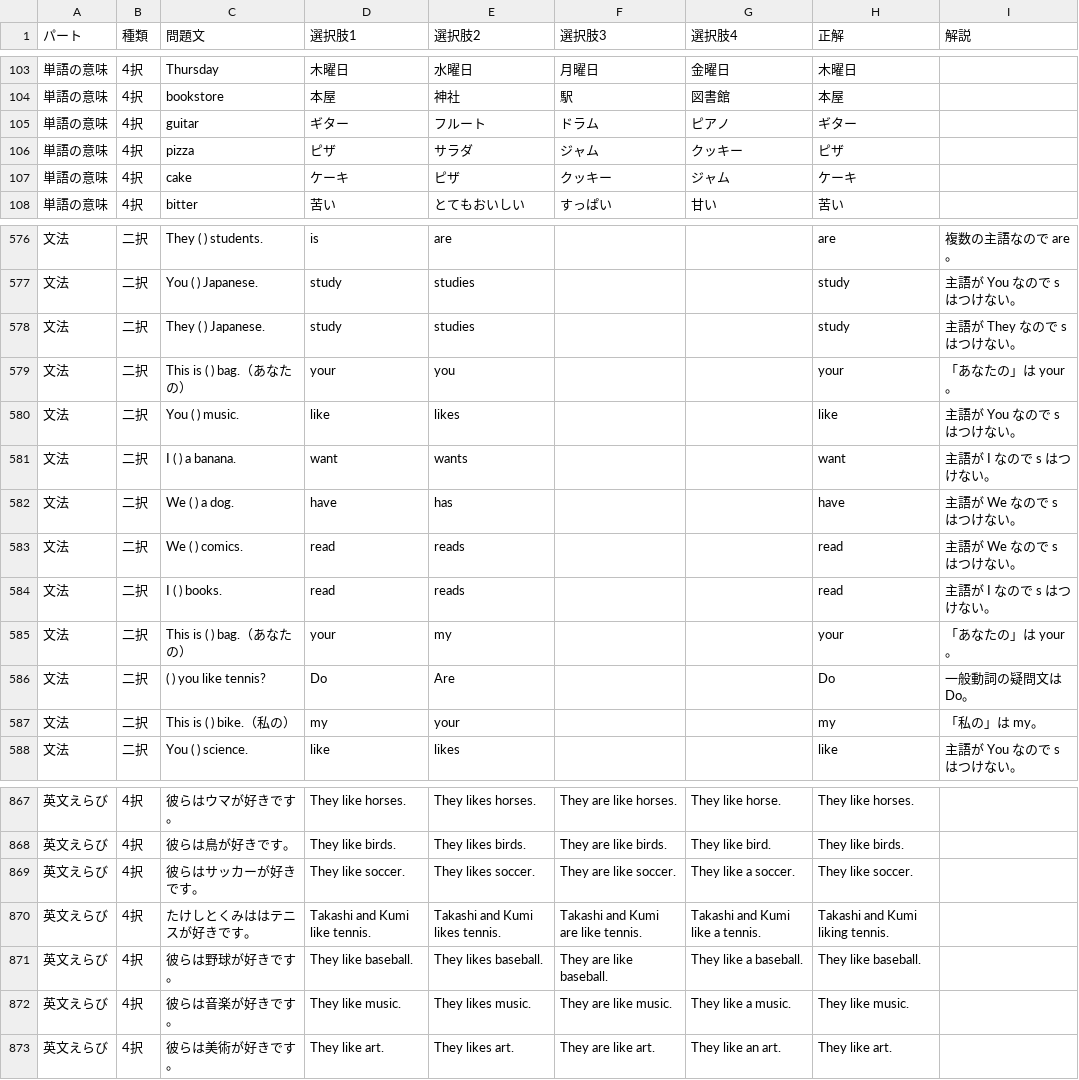
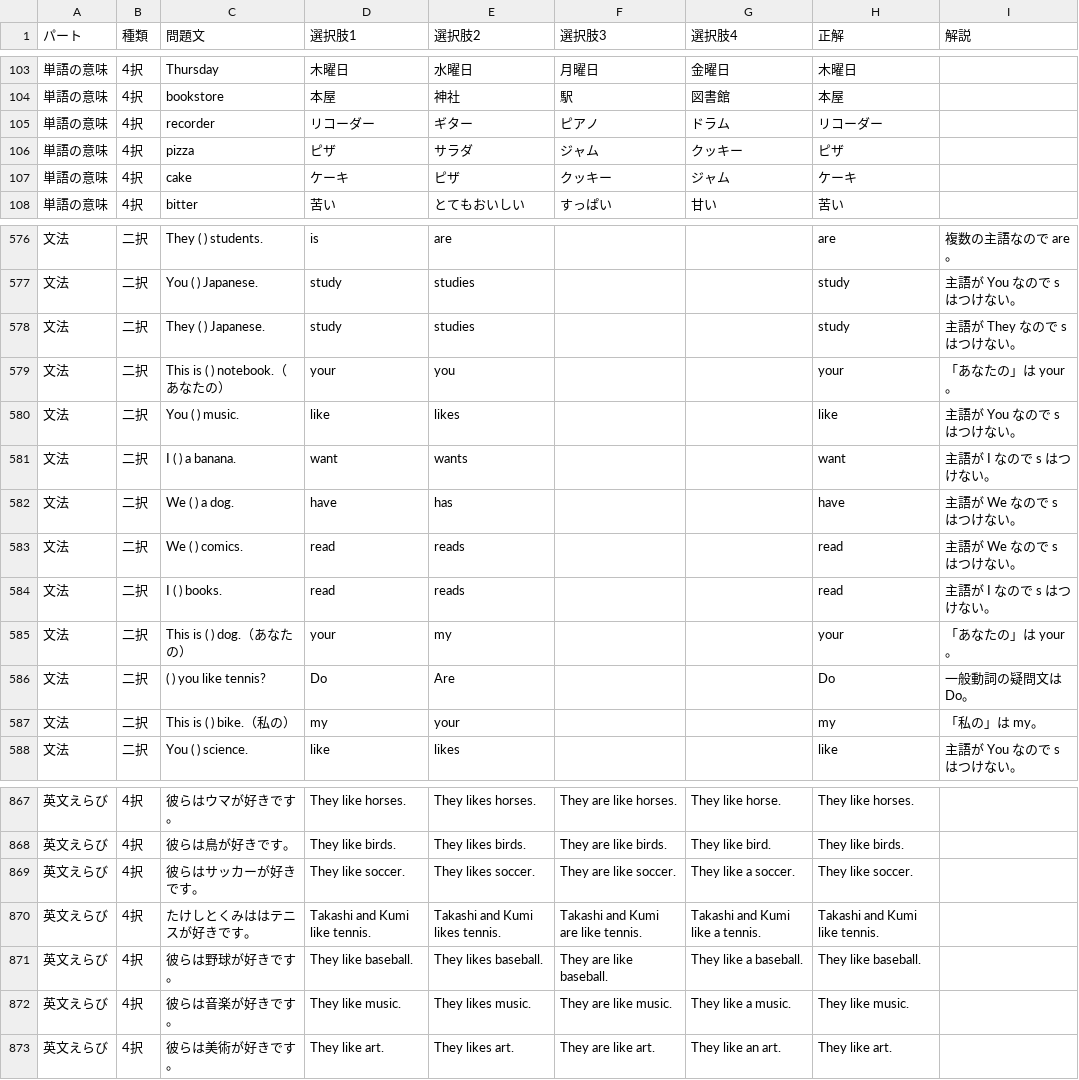
Before and after one commit to Uemura17chu/Tango-test, a CSV file: homework.csv, drawn as a sheet; only a part is shown, gaps mark what is left out.

```diff
--- a/homework.csv
+++ b/homework.csv
@@ -104,3 +104,3 @@
 単語の意味,4択,bookstore,本屋,神社,駅,図書館,本屋,
-単語の意味,4択,guitar,ギター,フルート,ドラム,ピアノ,ギター,
+単語の意味,4択,recorder,リコーダー,ギター,ピアノ,ドラム,リコーダー,
 単語の意味,4択,pizza,ピザ,サラダ,ジャム,クッキー,ピザ,
@@ -578,3 +578,3 @@
 文法,二択,They ( ) Japanese.,study,studies,,,study,主語が They なので s はつけない。
-文法,二択,This is ( ) bag.（あなたの）,your,you,,,your,「あなたの」は your。
+文法,二択,This is ( ) notebook.（あなたの）,your,you,,,your,「あなたの」は your。
 文法,二択,You ( ) music.,like,likes,,,like,主語が You なので s はつけない。
@@ -584,3 +584,3 @@
 文法,二択,I ( ) books.,read,reads,,,read,主語が I なので s はつけない。
-文法,二択,This is ( ) bag.（あなたの）,your,my,,,your,「あなたの」は your。
+文法,二択,This is ( ) dog.（あなたの）,your,my,,,your,「あなたの」は your。
 文法,二択,( ) you like tennis?,Do,Are,,,Do,一般動詞の疑問文は Do。
@@ -869,3 +869,3 @@
 英文えらび,4択,彼らはサッカーが好きです。,They like soccer.,They likes soccer.,They are like soccer.,They like a soccer.,They like soccer.,
-英文えらび,4択,たけしとくみははテニスが好きです。,Takashi and Kumi like tennis.,Takashi and Kumi  likes tennis.,Takashi and Kumi are like tennis.,Takashi and Kumi like a tennis.,Takashi and Kumi liking tennis.,
+英文えらび,4択,たけしとくみははテニスが好きです。,Takashi and Kumi like tennis.,Takashi and Kumi  likes tennis.,Takashi and Kumi are like tennis.,Takashi and Kumi like a tennis.,Takashi and Kumi like tennis.,
 英文えらび,4択,彼らは野球が好きです。,They like baseball.,They likes baseball.,They are like baseball.,They like a baseball.,They like baseball.,
```
Also changed, not shown: 2 other files.
